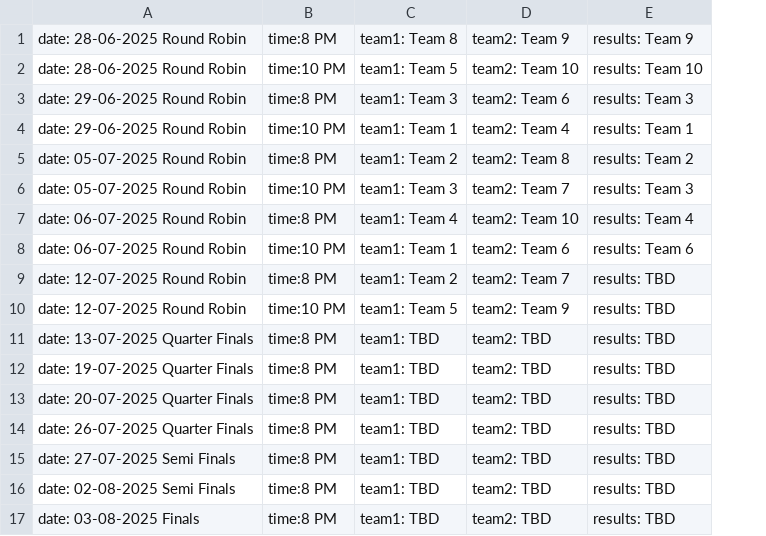
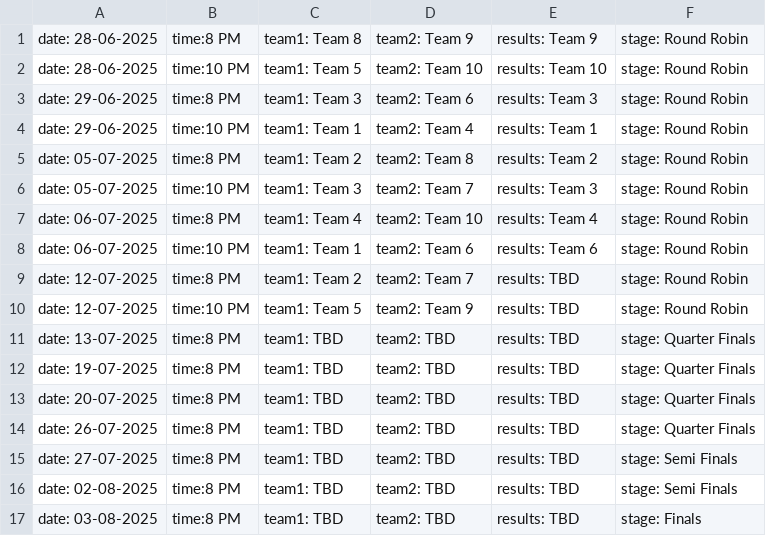
Before and after one commit to nzlrattourney/rattourney, a CSV file: Schedule.csv, drawn as a sheet; removed rows and columns are numbered as before the commit, all else as after; the diff names each change by its address in the sheet, - before the commit and + after, or states it on an @@ line.

Commit message:
Update Schedule.csv

```diff
--- a/Schedule.csv
+++ b/Schedule.csv
-column A, rows 1-17: date: 28-06-2025 Round Robin | date: 28-06-2025 Round Robin | date: 29-06-2025 Round Robin | date: 29-06-2025 Round Robin | date: 05-07-2025 Round Robin | date: 05-07-2025 Round Robin | date: 06-07-2025 Round Robin | date: 06-07-2025 Round Robin | date: 12-07-2025 Round Robin | date: 12-07-2025 Round Robin | date: 13-07-2025 Quarter Finals | date: 19-07-2025 Quarter Finals | date: 20-07-2025 Quarter Finals | date: 26-07-2025 Quarter Finals | date: 27-07-2025 Semi Finals | date: 02-08-2025 Semi Finals | date: 03-08-2025 Finals
+column A, rows 1-17: date: 28-06-2025 | date: 28-06-2025 | date: 29-06-2025 | date: 29-06-2025 | date: 05-07-2025 | date: 05-07-2025 | date: 06-07-2025 | date: 06-07-2025 | date: 12-07-2025 | date: 12-07-2025 | date: 13-07-2025 | date: 19-07-2025 | date: 20-07-2025 | date: 26-07-2025 | date: 27-07-2025 | date: 02-08-2025 | date: 03-08-2025
+column F, rows 1-17: stage: Round Robin | stage: Round Robin | stage: Round Robin | stage: Round Robin | stage: Round Robin | stage: Round Robin | stage: Round Robin | stage: Round Robin | stage: Round Robin | stage: Round Robin | stage: Quarter Finals | stage: Quarter Finals | stage: Quarter Finals | stage: Quarter Finals | stage: Semi Finals | stage: Semi Finals | stage: Finals
```
